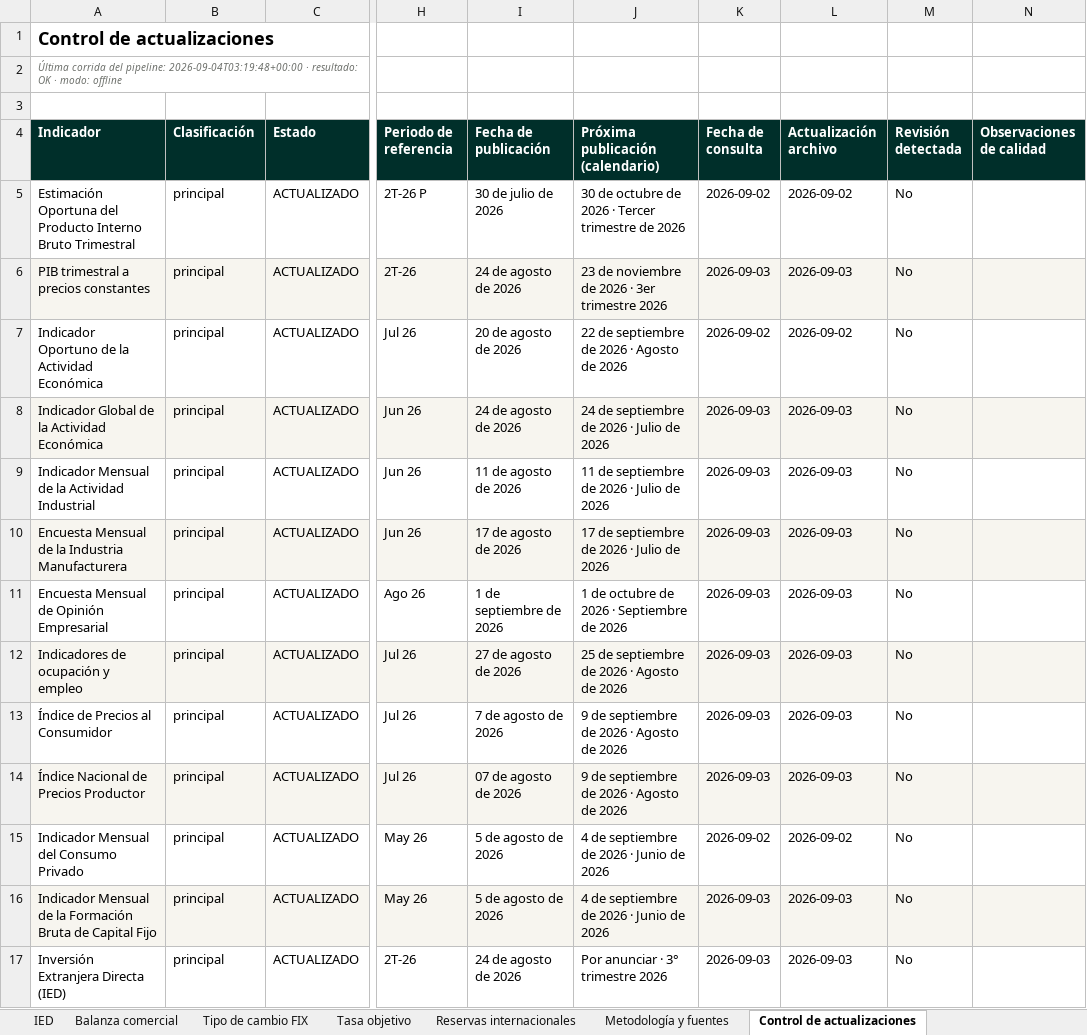
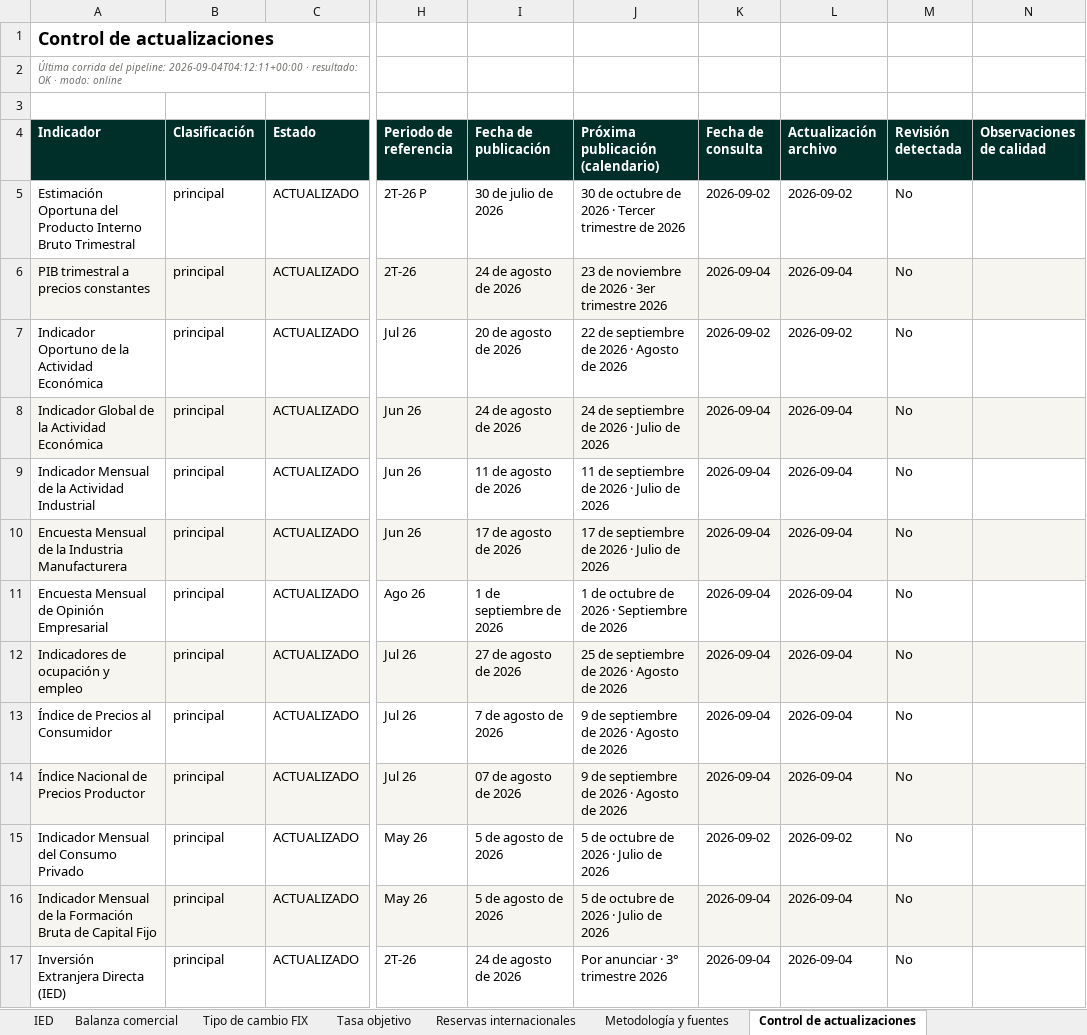
Before and after one commit to luisbuendiag/Indicadores_macroeconomicos_Mex, an Excel workbook: downloads/Indicadores_Macroeconomicos_Mexico_Actualizado.xlsx, sheet Control de actualizaciones, drawn as a sheet; only a part is shown, gaps mark what is left out; values as stored, in another font and other column widths than the file's, no borders; the diff covers the shown part only; the diff names each change by its address in the sheet, - before the commit and + after, or states it on an @@ line.

```diff
--- a/downloads/Indicadores_Macroeconomicos_Mexico_Actualizado.xlsx (sheet Control de actualizaciones)
+++ b/downloads/Indicadores_Macroeconomicos_Mexico_Actualizado.xlsx (sheet Control de actualizaciones)
-A2 (Indicador): …del pipeline: 2026-09-04T03:19:48+00:00 · resultado: OK · modo: offline
+A2 (Indicador): …del pipeline: 2026-09-04T04:12:11+00:00 · resultado: OK · modo: online
-K6 (Fecha de consulta): 2026-09-03
+K6 (Fecha de consulta): 2026-09-04
-L6 (Actualización archivo): 2026-09-03
+L6 (Actualización archivo): 2026-09-04
-K8:K14 (Fecha de consulta): 2026-09-03
+K8:K14 (Fecha de consulta): 2026-09-04
-L8:L14 (Actualización archivo): 2026-09-03
+L8:L14 (Actualización archivo): 2026-09-04
-J15:J16 (Próxima publicación (calendario)): 4 de septiembre de 2026 · Junio de 2026
+J15:J16 (Próxima publicación (calendario)): 5 de octubre de 2026 · Julio de 2026
-K16:K17 (Fecha de consulta): 2026-09-03
+K16:K17 (Fecha de consulta): 2026-09-04
-L16:L17 (Actualización archivo): 2026-09-03
+L16:L17 (Actualización archivo): 2026-09-04
```
Also changed, not shown: 90 added rows and 11 edited cells elsewhere in this sheet, sheet Síntesis de coyuntura, sheet Metodología y fuentes, sheet Tasa objetivo, sheet Tipo de cambio FIX, downloads/indicadores/BCMM/BCMM_datos.xlsx, downloads/indicadores/IED/IED_datos.xlsx, 25 other files.
